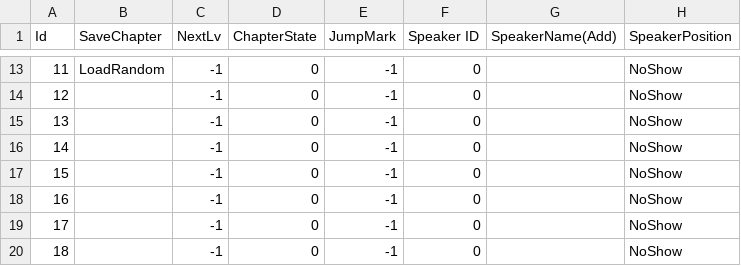
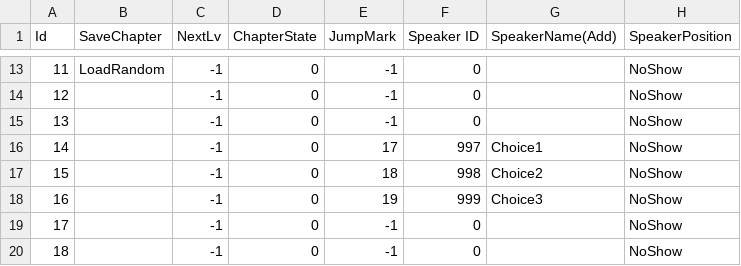
Before and after one commit to Shiroiinuda/HKLoveStory, a CSV file: Assets/CSV/DialogueData.csv, drawn as a sheet; only a part is shown, gaps mark what is left out; the diff names each change by its address in the sheet, - before the commit and + after, or states it on an @@ line.

Commit message:
Choices

```diff
--- a/Assets/CSV/DialogueData.csv
+++ b/Assets/CSV/DialogueData.csv
-E16 (JumpMark): -1
+E16 (JumpMark): 17
-F16 (Speaker ID): 0
+F16 (Speaker ID): 997
-G16 (SpeakerName(Add)): (empty)
+G16 (SpeakerName(Add)): Choice1
-E17 (JumpMark): -1
+E17 (JumpMark): 18
-F17 (Speaker ID): 0
+F17 (Speaker ID): 998
-G17 (SpeakerName(Add)): (empty)
+G17 (SpeakerName(Add)): Choice2
-E18 (JumpMark): -1
+E18 (JumpMark): 19
-F18 (Speaker ID): 0
+F18 (Speaker ID): 999
-G18 (SpeakerName(Add)): (empty)
+G18 (SpeakerName(Add)): Choice3
```
Also changed, not shown: 10 other files.
